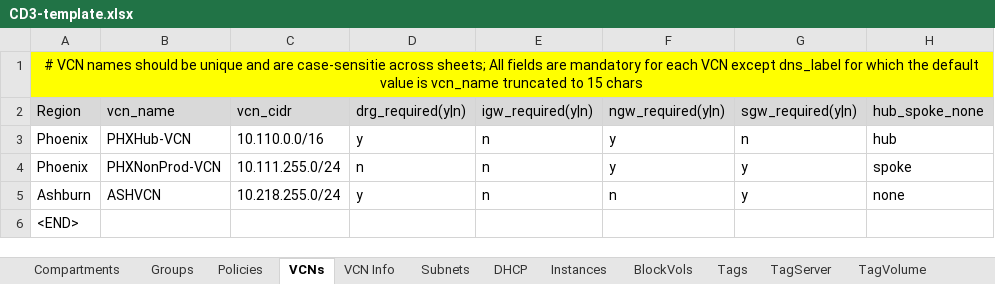
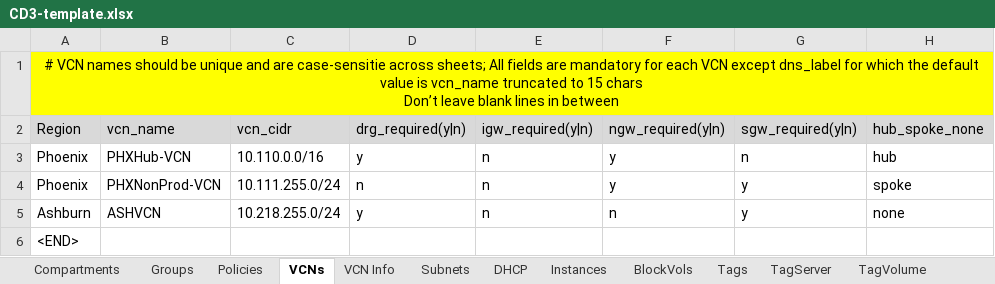
Before and after one commit to oracle-devrel/cd3-automation-toolkit, an Excel workbook: oci_tenancy/2.SetUpOCI_Via_TF_v2.0/example/CD3-template.xlsx, sheet VCNs, drawn as a sheet; only a part is shown; values as stored, in another font and other column widths than the file's, no borders; ↵ is a line break in a cell; the diff names each change by its address in the sheet, - before the commit and + after, or states it on an @@ line.

```diff
--- a/oci_tenancy/2.SetUpOCI_Via_TF_v2.0/example/CD3-template.xlsx (sheet VCNs)
+++ b/oci_tenancy/2.SetUpOCI_Via_TF_v2.0/example/CD3-template.xlsx (sheet VCNs)
-A1 (Region): …15 chars
+A1 (Region): …15 chars ↵ Don’t leave blank lines in between
```
Also changed, not shown: sheet Subnets, 2 other files.
